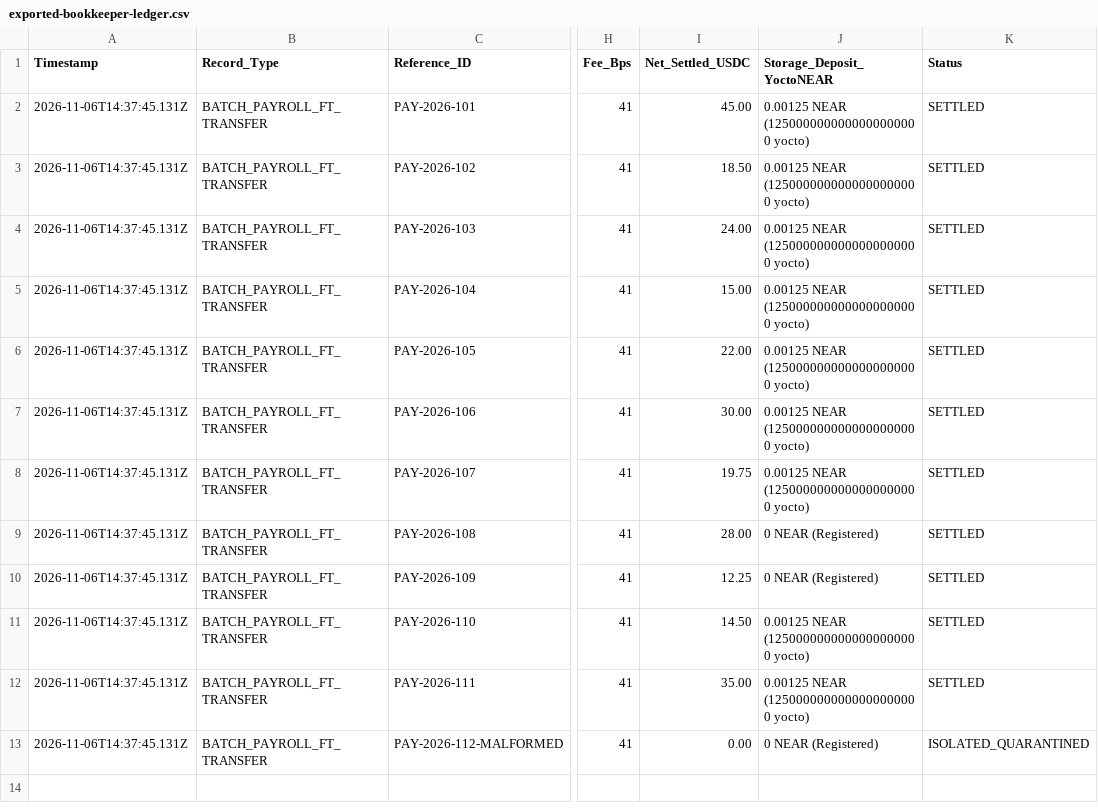
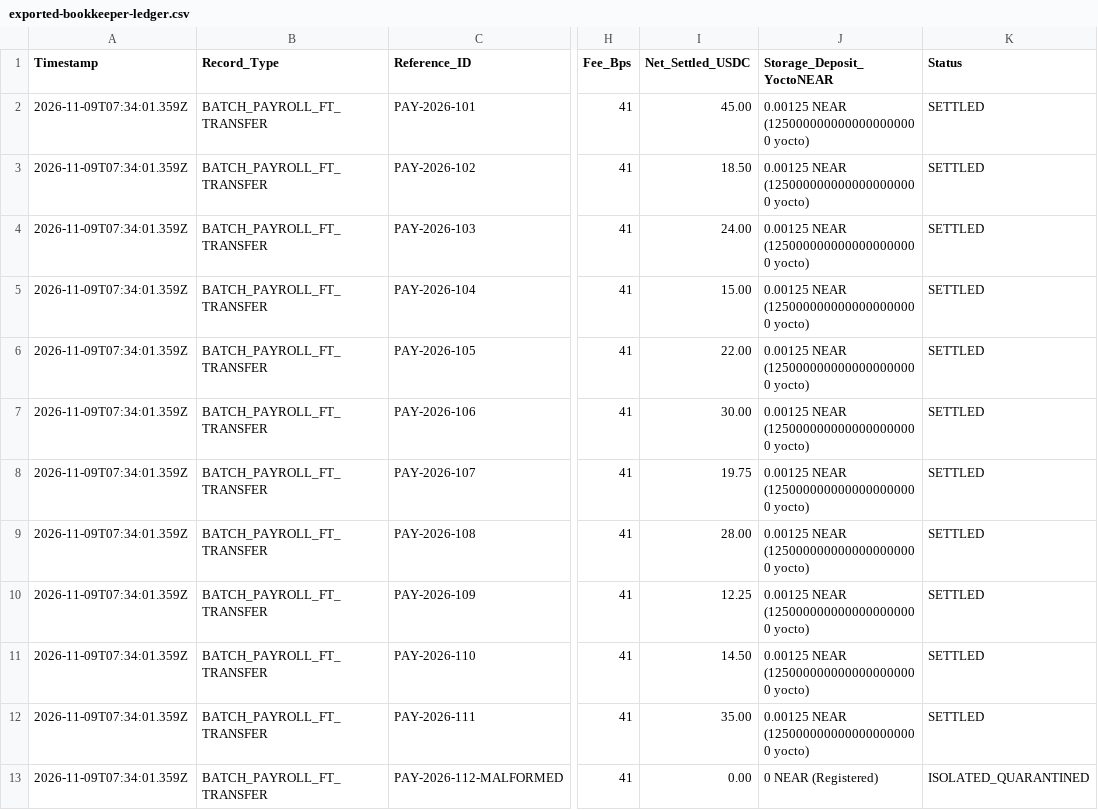
Before and after one commit to jubayir-hub-69/KratonOS, a CSV file: samples/exported-bookkeeper-ledger.csv, drawn as a sheet; only a part is shown, gaps mark what is left out; the diff names each change by its address in the sheet, - before the commit and + after, or states it on an @@ line.

```diff
--- a/samples/exported-bookkeeper-ledger.csv
+++ b/samples/exported-bookkeeper-ledger.csv
-A2:A13 (Timestamp): 2026-11-06T14:37:45.131Z
+A2:A13 (Timestamp): 2026-11-09T07:34:01.359Z
-J9:J10 (Storage_Deposit_YoctoNEAR): 0 NEAR (Registered)
+J9:J10 (Storage_Deposit_YoctoNEAR): 0.00125 NEAR (1250000000000000000000 yocto)
```
Also changed, not shown: 10 other files.
